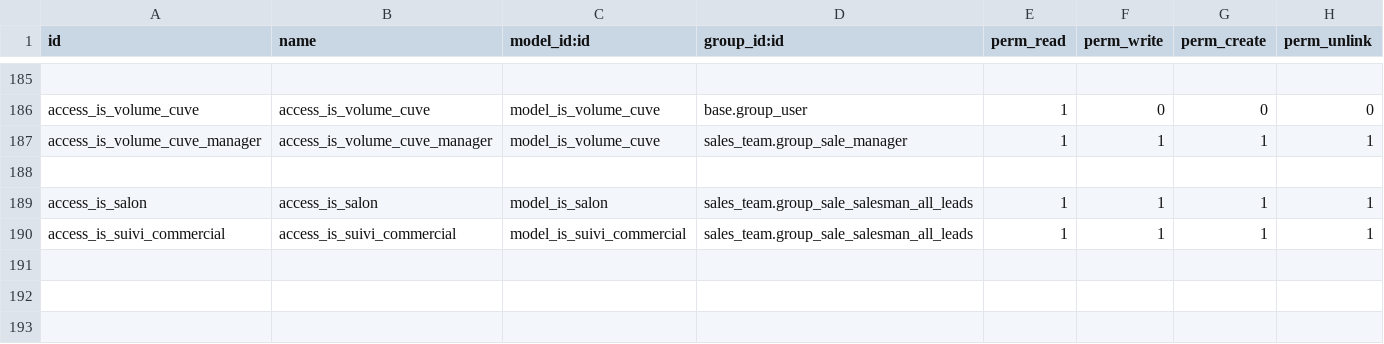
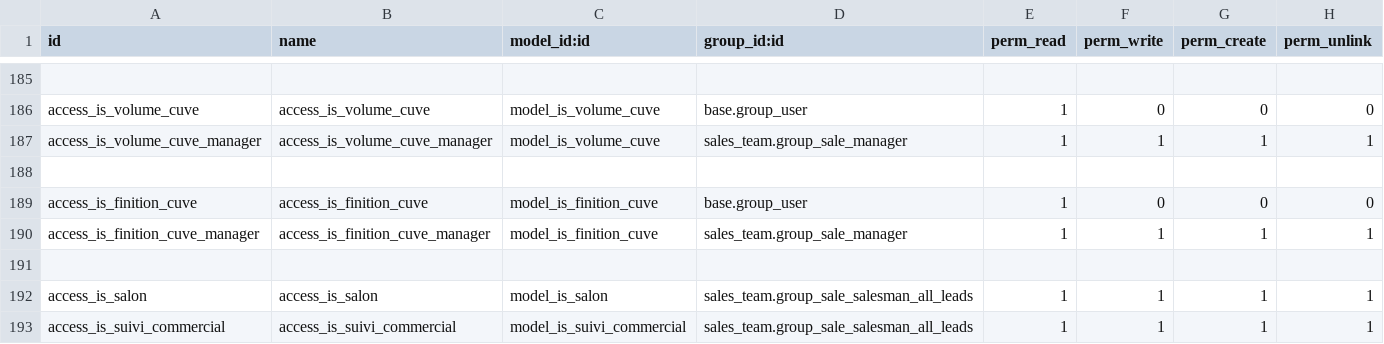
Before and after one commit to tonygalmiche/is_bsa14, a CSV file: security/ir.model.access.csv, drawn as a sheet; only a part is shown, gaps mark what is left out; the diff names each change by its address in the sheet, - before the commit and + after, or states it on an @@ line.

```diff
--- a/security/ir.model.access.csv
+++ b/security/ir.model.access.csv
+row 189: access_is_finition_cuve | access_is_finition_cuve | model_is_finition_cuve | base.group_user | 1 | 0 | 0 | 0
+row 190: access_is_finition_cuve_manager | access_is_finition_cuve_manager | model_is_finition_cuve | sales_team.group_sale_manager | 1 | 1 | 1 | 1
+row 191: (empty)
```
Also changed, not shown: 3 other files.
